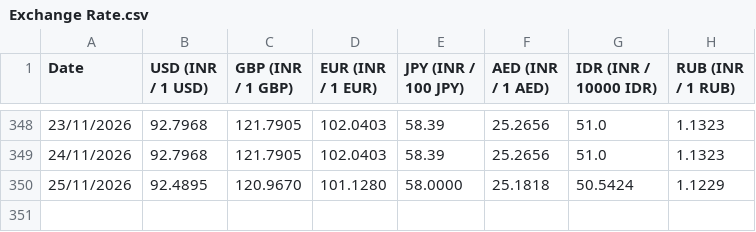
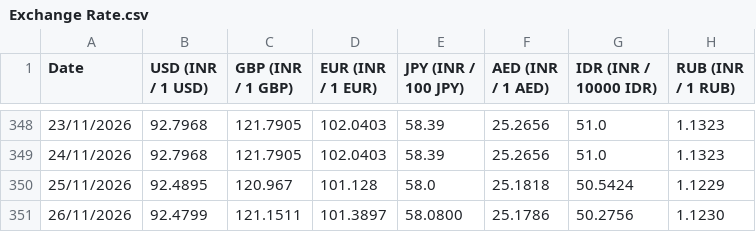
Before and after one commit to welReportsBI-0507/WiGMAN_Exchange_Rate, a CSV file: Exchange Rate.csv, drawn as a sheet; only a part is shown, gaps mark what is left out.

```diff
--- a/Exchange Rate.csv
+++ b/Exchange Rate.csv
@@ -349,2 +349,3 @@ Date,USD (INR / 1 USD),GBP (INR / 1 GBP),EUR (INR / 1 EUR),JPY (INR / 100 JPY),A
 24/11/2026,92.7968,121.7905,102.0403,58.39,25.2656,51.0,1.1323
-25/11/2026,92.4895,120.9670,101.1280,58.0000,25.1818,50.5424,1.1229
+25/11/2026,92.4895,120.967,101.128,58.0,25.1818,50.5424,1.1229
+26/11/2026,92.4799,121.1511,101.3897,58.0800,25.1786,50.2756,1.1230
```
